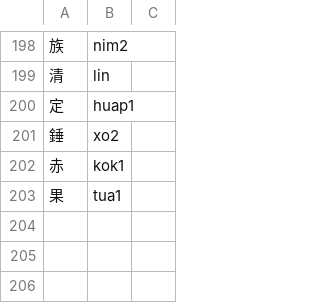
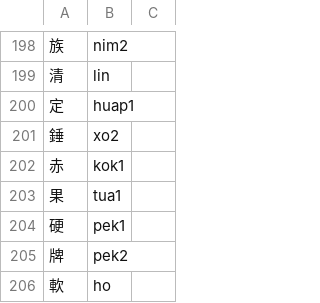
Before and after one commit to jurliyuuri/praige-zerp, a TSV file: パイグ語漢字転写早見表_mirror.tsv, drawn as a sheet; only a part is shown, gaps mark what is left out.

```diff
--- a/パイグ語漢字転写早見表_mirror.tsv
+++ b/パイグ語漢字転写早見表_mirror.tsv
@@ -203 +203,4 @@
 果	tua1	
+硬	pek1	
+牌	pek2	
+軟	ho	
```
Also changed, not shown: 2 other files.
